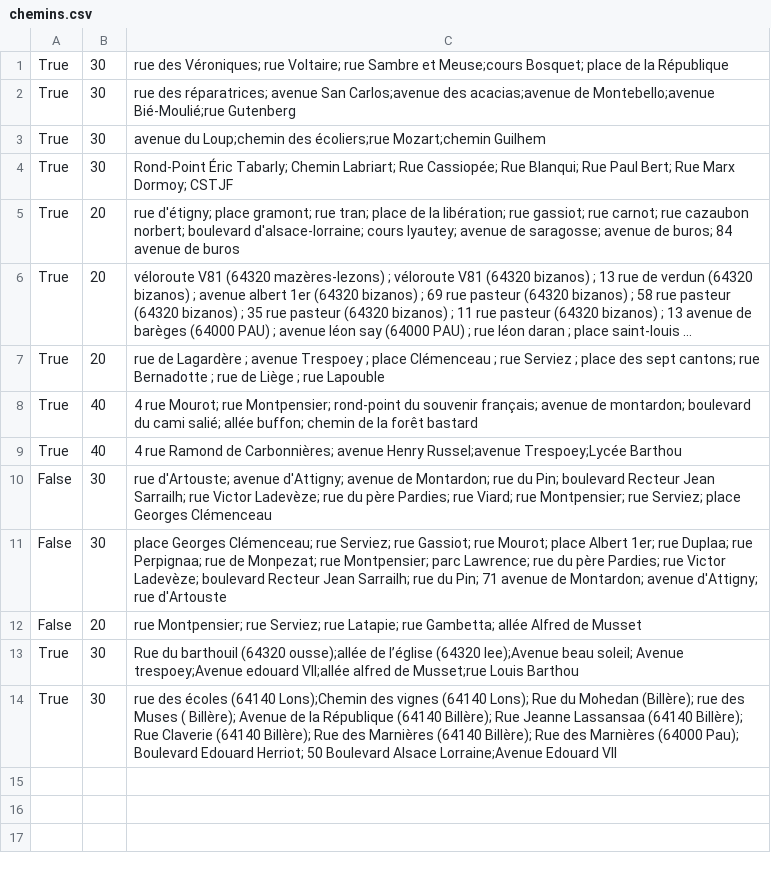
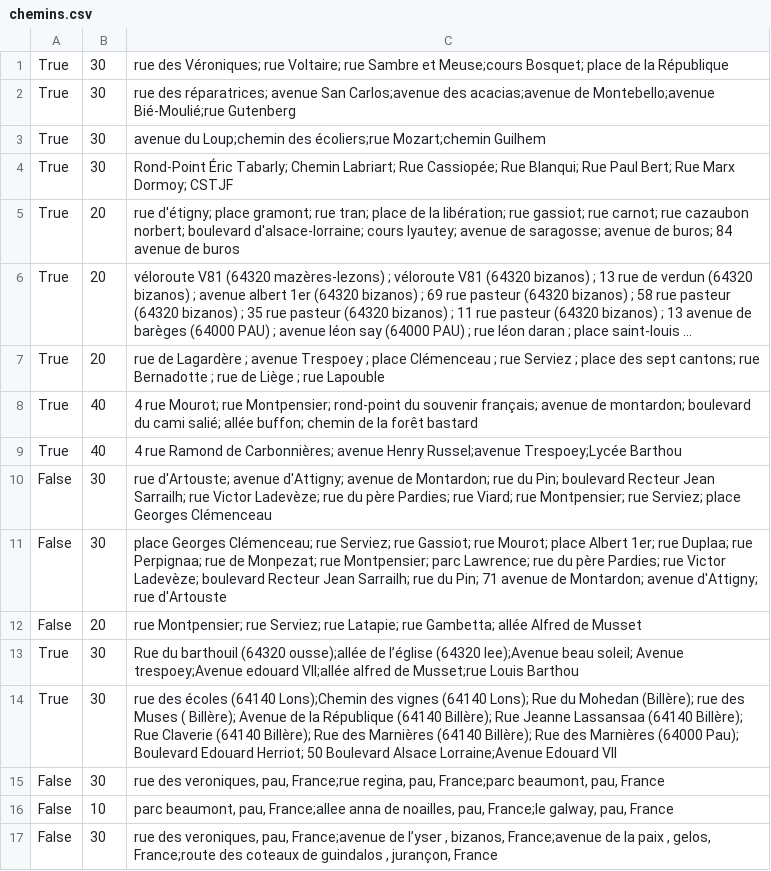
Before and after one commit to ccharign/osm-velo, a CSV file: site_vélo/dijk/progs_python/données/chemins.csv, drawn as a sheet; long unchanged cells end in ….

```diff
--- a/site_vélo/dijk/progs_python/données/chemins.csv
+++ b/site_vélo/dijk/progs_python/données/chemins.csv
@@ -14 +14,4 @@ True|30|Rue du barthouil (64320 ousse);allée de l’église (64320 lee);Avenue
 True|30|rue des écoles (64140 Lons);Chemin des vignes (64140 Lons); Rue du Mohedan (Billère); rue des Muses ( Billère); Avenue de la République (64140 Billère); Rue Jeanne Lassansaa (64140 Billère); Rue Claverie (64140 Billère); Rue des Marnières (64140 Billère); Rue des Marnières (64000 Pau); Boulevard Edouard Herriot; 50 Boulevard Alsace Lorraine;Avenue Edouard VII
+False|30|rue des veroniques, pau, France;rue regina, pau, France;parc beaumont, pau, France
+False|10|parc beaumont, pau, France;allee anna de noailles, pau, France;le galway, pau, France
+False|30|rue des veroniques, pau, France;avenue de l’yser , bizanos, France;avenue de la paix , gelos, France;route des coteaux de guindalos , jurançon, France
```
Also changed, not shown: site_vélo/dijk/progs_python/données/cache_adresses.csv, 14 other files.
